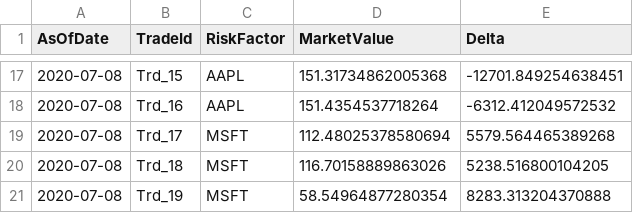
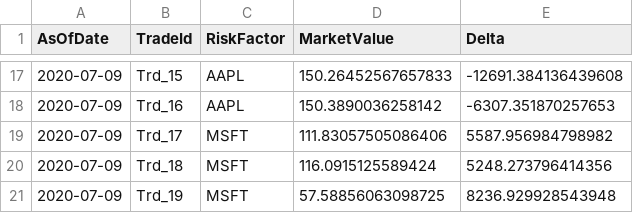
Before and after one commit to atoti/notebooks, a CSV file: finance/real-time-risk/risk_data.csv, drawn as a sheet; only a part is shown, gaps mark what is left out; the diff covers the shown part only.

```diff
--- a/finance/real-time-risk/risk_data.csv
+++ b/finance/real-time-risk/risk_data.csv
@@ -17,5 +17,5 @@ AsOfDate,TradeId,RiskFactor,MarketValue,Delta
-2020-07-08,Trd_15,AAPL,151.31734862005368,-12701.849254638451
-2020-07-08,Trd_16,AAPL,151.4354537718264,-6312.412049572532
-2020-07-08,Trd_17,MSFT,112.48025378580694,5579.564465389268
-2020-07-08,Trd_18,MSFT,116.70158889863026,5238.516800104205
-2020-07-08,Trd_19,MSFT,58.54964877280354,8283.313204370888
+2020-07-09,Trd_15,AAPL,150.26452567657833,-12691.384136439608
+2020-07-09,Trd_16,AAPL,150.3890036258142,-6307.351870257653
+2020-07-09,Trd_17,MSFT,111.83057505086406,5587.956984798982
+2020-07-09,Trd_18,MSFT,116.0915125589424,5248.273796414356
+2020-07-09,Trd_19,MSFT,57.58856063098725,8236.929928543948
```
Also changed, not shown: 45 edited cells elsewhere in this file, 2 other files.
